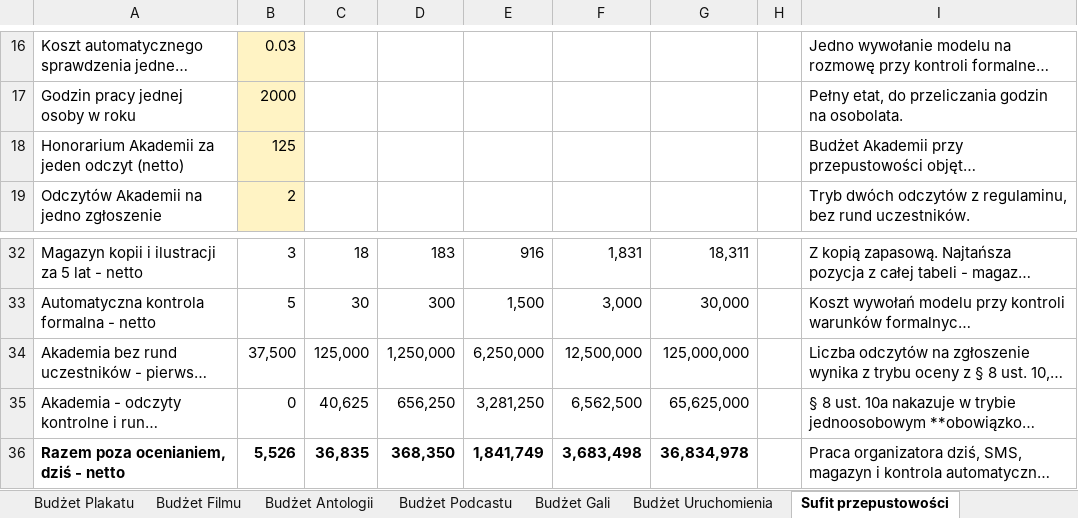
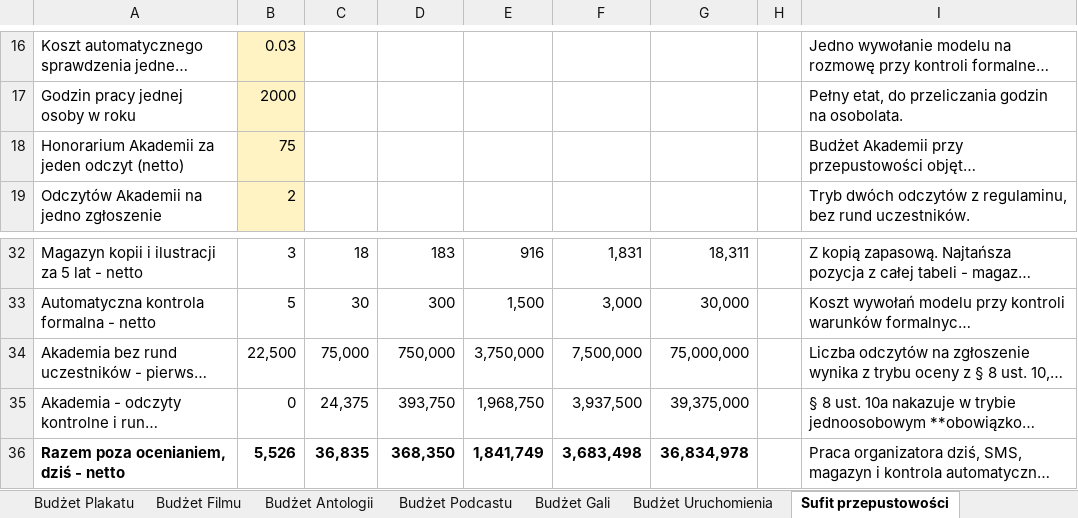
Before and after one commit to kolbinski/konstela, an Excel workbook: budzet-edycji-pierwszej.xlsx, sheet Sufit przepustowości, drawn as a sheet; only a part is shown, gaps mark what is left out; long unchanged cells end in …; values as stored, in another font and other column widths than the file's, no borders; the diff names each change by its address in the sheet, - before the commit and + after, or states it on an @@ line.

```diff
--- a/budzet-edycji-pierwszej.xlsx (sheet Sufit przepustowości)
+++ b/budzet-edycji-pierwszej.xlsx (sheet Sufit przepustowości)
-B18: 125
+B18: 75
-B34: 37,500
+B34: 22,500
-C34: 125,000
+C34: 75,000
-D34: 1,250,000
+D34: 750,000
-E34: 6,250,000
+E34: 3,750,000
-F34: 12,500,000
+F34: 7,500,000
-G34: 125,000,000
+G34: 75,000,000
-C35: 40,625
+C35: 24,375
-D35: 656,250
+D35: 393,750
-E35: 3,281,250
+E35: 1,968,750
-F35: 6,562,500
+F35: 3,937,500
-G35: 65,625,000
+G35: 39,375,000
```
Also changed, not shown: sheet Rachunek przepustowości, sheet Budżet Plakatu, sheet Budżet Uruchomienia, sheet Budżet Piosenki, sheet Wyjaśnienia, attachments/zestawienie-zadania.xlsx, 25 other files.
